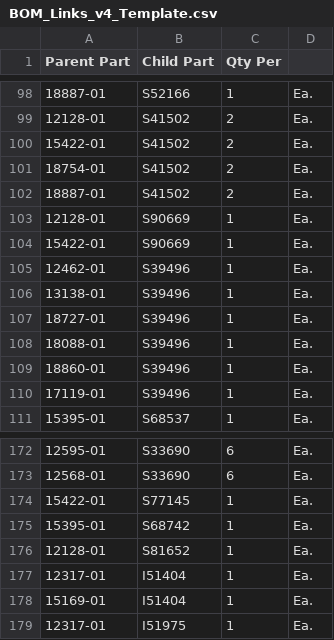
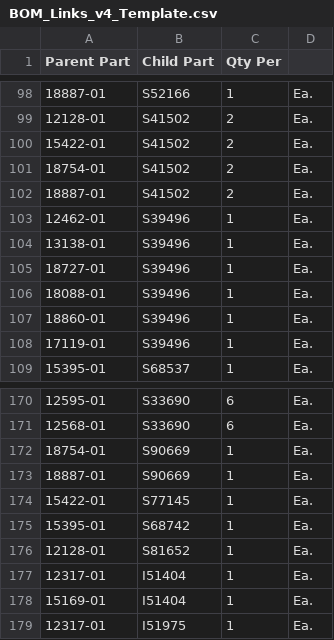
Before and after one commit to andrewamabile727-bit/bom-costing-tool, a CSV file: BOM_Links_v4_Template.csv, drawn as a sheet; only a part is shown, gaps mark what is left out; removed rows and columns are numbered as before the commit, all else as after; the diff names each change by its address in the sheet, - before the commit and + after, or states it on an @@ line.

Commit message:
Add files via upload

```diff
--- a/BOM_Links_v4_Template.csv
+++ b/BOM_Links_v4_Template.csv
-row 103: 12128-01 | S90669 | 1 | Ea.
-row 104: 15422-01 | S90669 | 1 | Ea.
+row 172: 18754-01 | S90669 | 1 | Ea.
+row 173: 18887-01 | S90669 | 1 | Ea.
```
